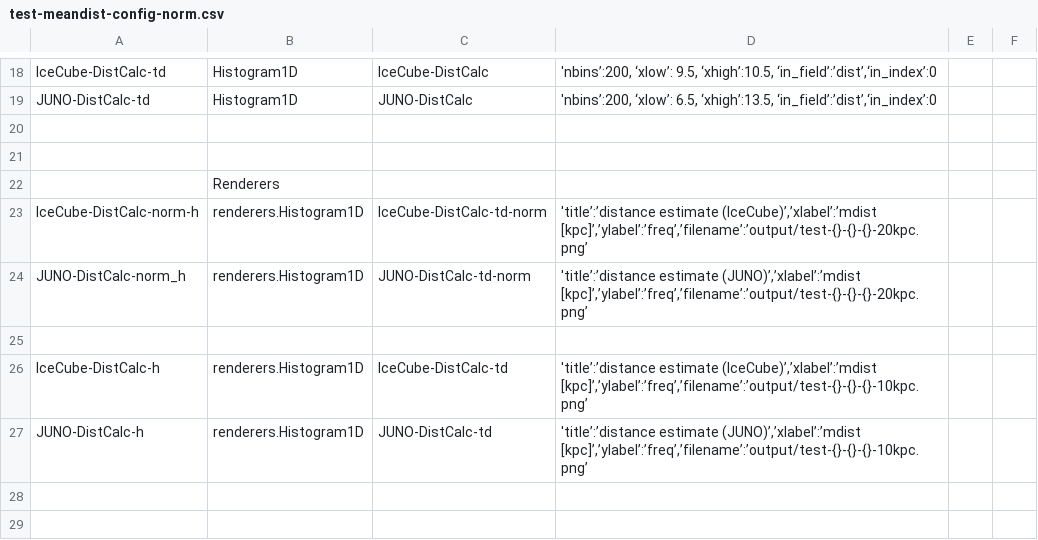
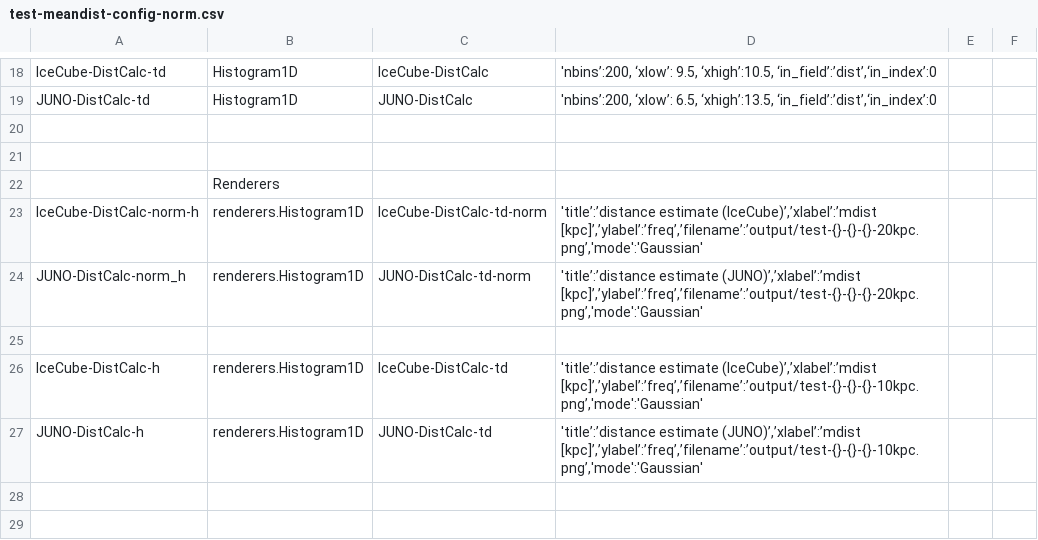
Before and after one commit to SNEWS2/snewpdag, a CSV file: snewpdag/data/test-meandist-config-norm.csv, drawn as a sheet; only a part is shown, gaps mark what is left out.

Commit message:
Add Gaussian fit to all histograms

```diff
--- a/snewpdag/data/test-meandist-config-norm.csv
+++ b/snewpdag/data/test-meandist-config-norm.csv
@@ -22,7 +22,7 @@
 ,Renderers,,,,
-"IceCube-DistCalc-norm-h","renderers.Histogram1D","IceCube-DistCalc-td-norm","'title’:’distance estimate (IceCube)’,’xlabel’:’mdist [kpc]’,’ylabel’:’freq’,’filename’:’output/test-{}-{}-{}-20kpc.png’",,
-"JUNO-DistCalc-norm_h","renderers.Histogram1D","JUNO-DistCalc-td-norm","'title’:’distance estimate (JUNO)’,’xlabel’:’mdist [kpc]’,’ylabel’:’freq’,’filename’:’output/test-{}-{}-{}-20kpc.png’",,
+"IceCube-DistCalc-norm-h","renderers.Histogram1D","IceCube-DistCalc-td-norm","'title’:’distance estimate (IceCube)’,’xlabel’:’mdist [kpc]’,’ylabel’:’freq’,’filename’:’output/test-{}-{}-{}-20kpc.png’,'mode':'Gaussian'",,
+"JUNO-DistCalc-norm_h","renderers.Histogram1D","JUNO-DistCalc-td-norm","'title’:’distance estimate (JUNO)’,’xlabel’:’mdist [kpc]’,’ylabel’:’freq’,’filename’:’output/test-{}-{}-{}-20kpc.png’,'mode':'Gaussian'",,
 
-"IceCube-DistCalc-h","renderers.Histogram1D","IceCube-DistCalc-td","'title’:’distance estimate (IceCube)’,’xlabel’:’mdist [kpc]’,’ylabel’:’freq’,’filename’:’output/test-{}-{}-{}-10kpc.png’",,
-"JUNO-DistCalc-h","renderers.Histogram1D","JUNO-DistCalc-td","'title’:’distance estimate (JUNO)’,’xlabel’:’mdist [kpc]’,’ylabel’:’freq’,’filename’:’output/test-{}-{}-{}-10kpc.png’"
+"IceCube-DistCalc-h","renderers.Histogram1D","IceCube-DistCalc-td","'title’:’distance estimate (IceCube)’,’xlabel’:’mdist [kpc]’,’ylabel’:’freq’,’filename’:’output/test-{}-{}-{}-10kpc.png’,'mode':'Gaussian'",,
+"JUNO-DistCalc-h","renderers.Histogram1D","JUNO-DistCalc-td","'title’:’distance estimate (JUNO)’,’xlabel’:’mdist [kpc]’,’ylabel’:’freq’,’filename’:’output/test-{}-{}-{}-10kpc.png’,'mode':'Gaussian'"
 
```
Also changed, not shown: 3 other files.
